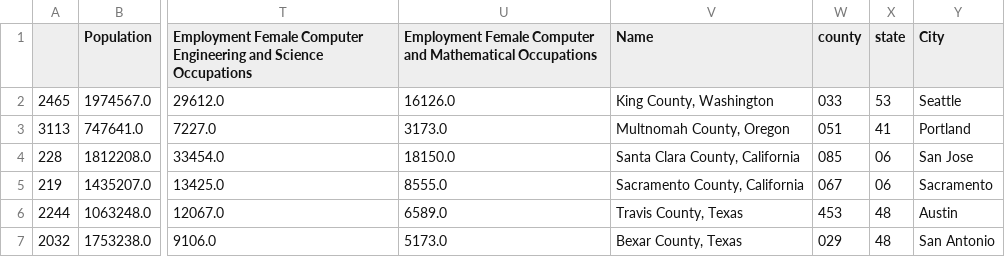
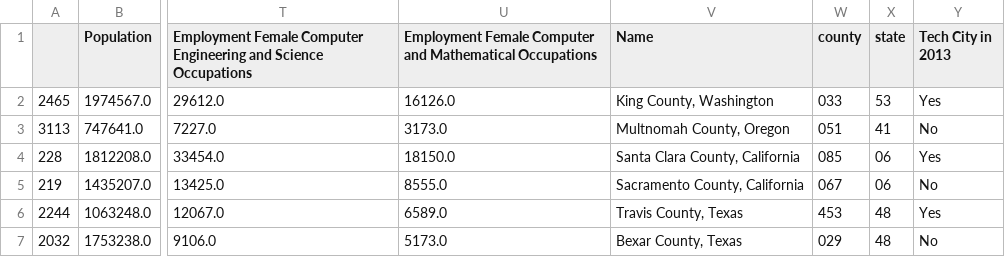
Before and after one commit to mrcjbf/project-one-repo, a CSV file: Output/county_data_2013.csv, drawn as a sheet; only a part is shown, gaps mark what is left out; the diff names each change by its address in the sheet, - before the commit and + after, or states it on an @@ line.

Commit message:
add employment graphs

```diff
--- a/Output/county_data_2013.csv
+++ b/Output/county_data_2013.csv
-Y1: City
+Y1: Tech City in 2013
-Y2 (Tech City in 2013): Seattle
+Y2 (Tech City in 2013): Yes
-Y3 (Tech City in 2013): Portland
+Y3 (Tech City in 2013): No
-Y4 (Tech City in 2013): San Jose
+Y4 (Tech City in 2013): Yes
-Y5 (Tech City in 2013): Sacramento
+Y5 (Tech City in 2013): No
-Y6 (Tech City in 2013): Austin
+Y6 (Tech City in 2013): Yes
-Y7 (Tech City in 2013): San Antonio
+Y7 (Tech City in 2013): No
```
Also changed, not shown: Output/county_data_2014.csv, Output/county_data_2015.csv, 8 other files.
